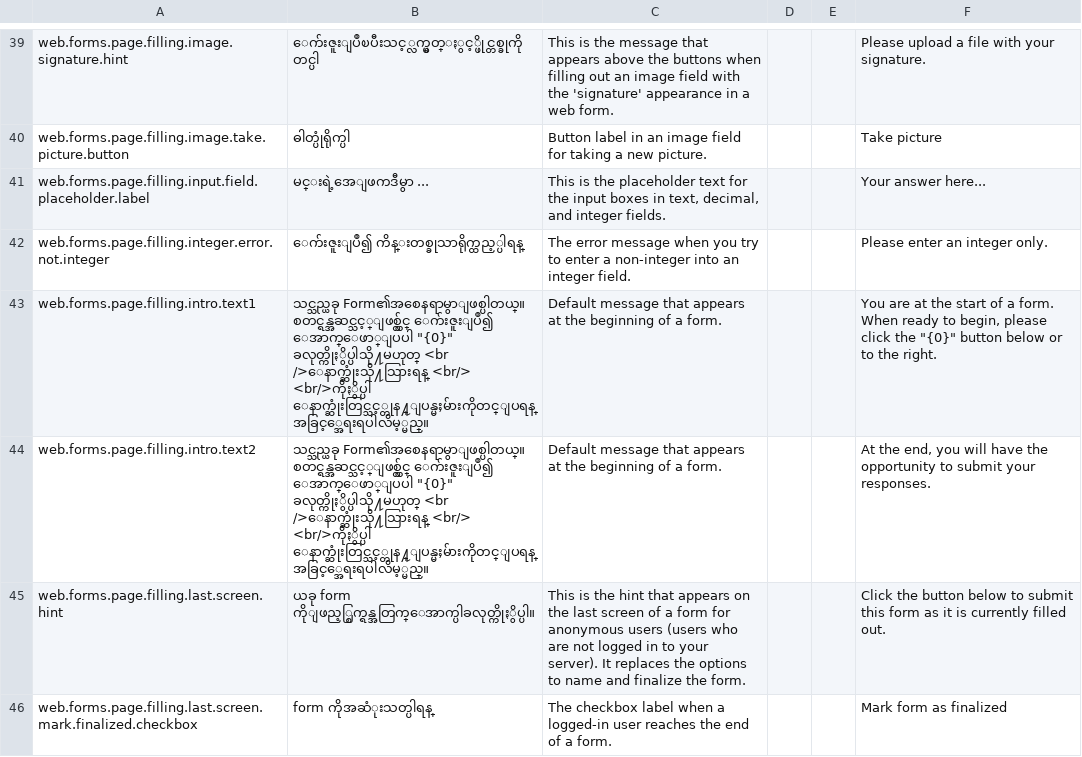
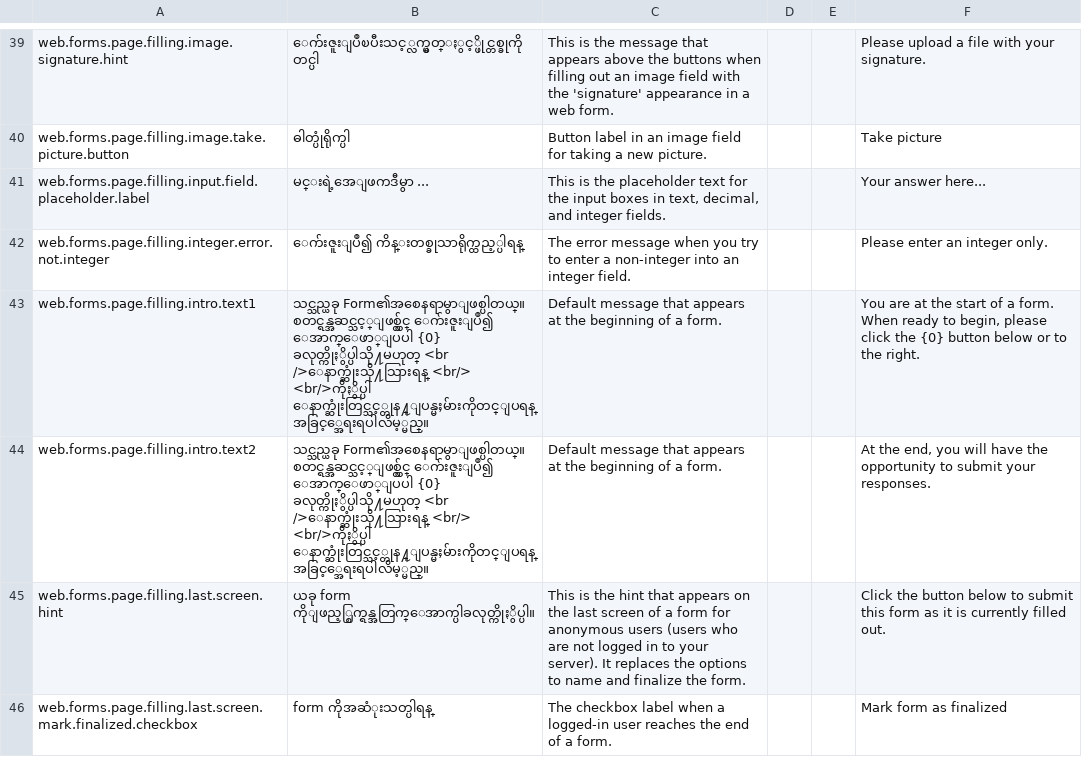
Before and after one commit to surveycto/translation-tables, a CSV file: webforms-user-submitted/scto-webforms-burmese.csv, drawn as a sheet; only a part is shown, gaps mark what is left out.

```diff
--- a/webforms-user-submitted/scto-webforms-burmese.csv
+++ b/webforms-user-submitted/scto-webforms-burmese.csv
@@ -42,4 +42,4 @@ web.forms.page.filling.input.field.placeholder.label,မင္းရဲ့အေ
 web.forms.page.filling.integer.error.not.integer,ေက်းဇူးျပဳ၍ ကိန္းတစ္ခုသာရိုက္ထည့္ပါရန္,The error message when you try to enter a non-integer into an integer field.,,,Please enter an integer only.
-web.forms.page.filling.intro.text1,"သင္သည္ယခု Form၏အစေနရာမွာျဖစ္ပါတယ္။ စတင္ရန္အဆင္သင့္ျဖစ္လွ်င္ ေက်းဇူးျပဳ၍ ေအာက္ေဖာ္ျပပါ ""{0}"" ခလုတ္ကိုႏွိပ္ပါသို႔မဟုတ္ <br />ေနာက္ဆုံးသို႔သြားရန္ <br/> <br/>ကိုႏွိပ္ပါ ေနာက္ဆုံးတြင္သင့္တုန႔္ျပန္မႈမ်ားကိုတင္ျပရန္အခြင့္အေရးရပါလိမ့္မည္။","Default message that appears at the beginning of a form.",,,"You are at the start of a form. When ready to begin, please click the ""{0}"" button below or to the right."
-web.forms.page.filling.intro.text2,"သင္သည္ယခု Form၏အစေနရာမွာျဖစ္ပါတယ္။ စတင္ရန္အဆင္သင့္ျဖစ္လွ်င္ ေက်းဇူးျပဳ၍ ေအာက္ေဖာ္ျပပါ ""{0}"" ခလုတ္ကိုႏွိပ္ပါသို႔မဟုတ္ <br />ေနာက္ဆုံးသို႔သြားရန္ <br/> <br/>ကိုႏွိပ္ပါ ေနာက္ဆုံးတြင္သင့္တုန႔္ျပန္မႈမ်ားကိုတင္ျပရန္အခြင့္အေရးရပါလိမ့္မည္။","Default message that appears at the beginning of a form.",,,"At the end, you will have the opportunity to submit your responses."
+web.forms.page.filling.intro.text1,"သင္သည္ယခု Form၏အစေနရာမွာျဖစ္ပါတယ္။ စတင္ရန္အဆင္သင့္ျဖစ္လွ်င္ ေက်းဇူးျပဳ၍ ေအာက္ေဖာ္ျပပါ {0} ခလုတ္ကိုႏွိပ္ပါသို႔မဟုတ္ <br />ေနာက္ဆုံးသို႔သြားရန္ <br/> <br/>ကိုႏွိပ္ပါ ေနာက္ဆုံးတြင္သင့္တုန႔္ျပန္မႈမ်ားကိုတင္ျပရန္အခြင့္အေရးရပါလိမ့္မည္။","Default message that appears at the beginning of a form.",,,"You are at the start of a form. When ready to begin, please click the {0} button below or to the right."
+web.forms.page.filling.intro.text2,"သင္သည္ယခု Form၏အစေနရာမွာျဖစ္ပါတယ္။ စတင္ရန္အဆင္သင့္ျဖစ္လွ်င္ ေက်းဇူးျပဳ၍ ေအာက္ေဖာ္ျပပါ {0} ခလုတ္ကိုႏွိပ္ပါသို႔မဟုတ္ <br />ေနာက္ဆုံးသို႔သြားရန္ <br/> <br/>ကိုႏွိပ္ပါ ေနာက္ဆုံးတြင္သင့္တုန႔္ျပန္မႈမ်ားကိုတင္ျပရန္အခြင့္အေရးရပါလိမ့္မည္။","Default message that appears at the beginning of a form.",,,"At the end, you will have the opportunity to submit your responses."
 web.forms.page.filling.last.screen.hint,ယခု form ကိုျဖည့္စြက္ရန္အတြက္ေအာက္ပါခလုတ္ကိုႏွိပ္ပါ။,This is the hint that appears on the last screen of a form for anonymous users (users who are not logged in to your server). It replaces the options to name and finalize the form.,,,Click the button below to submit this form as it is currently filled out.
```
Also changed, not shown: webforms-user-submitted/scto-webforms-arabic.csv, webforms-user-submitted/scto-webforms-portuguese-BR.csv, 5 other files.
